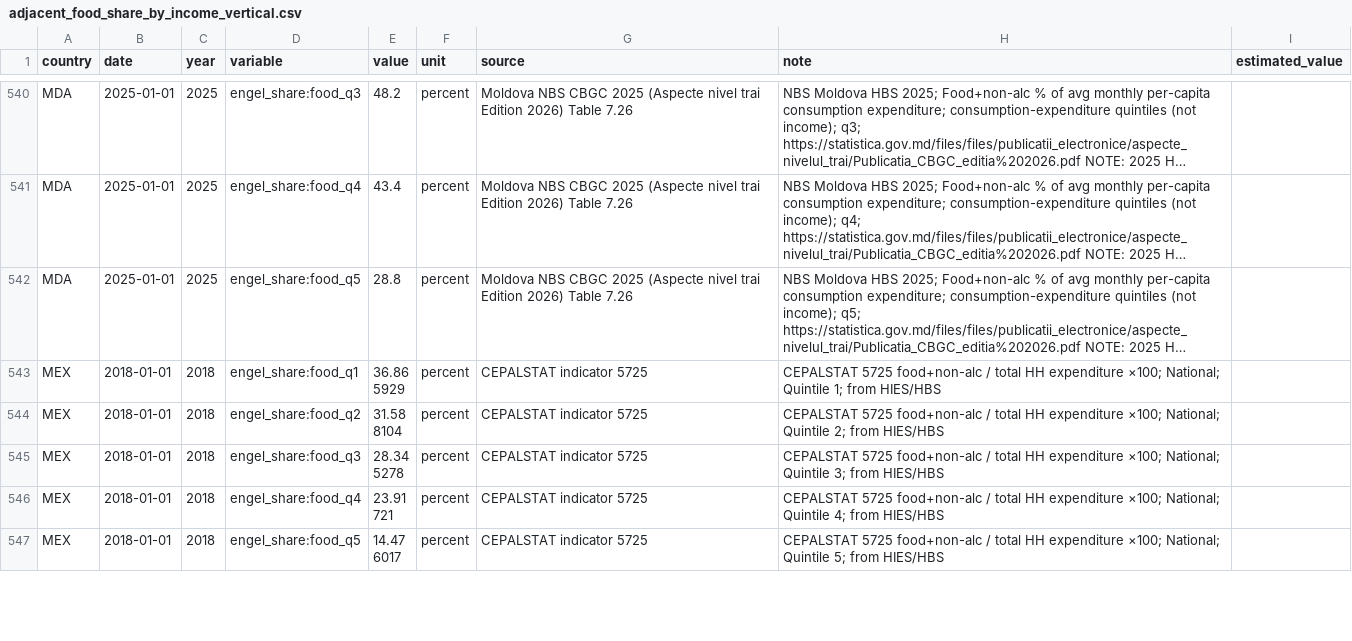
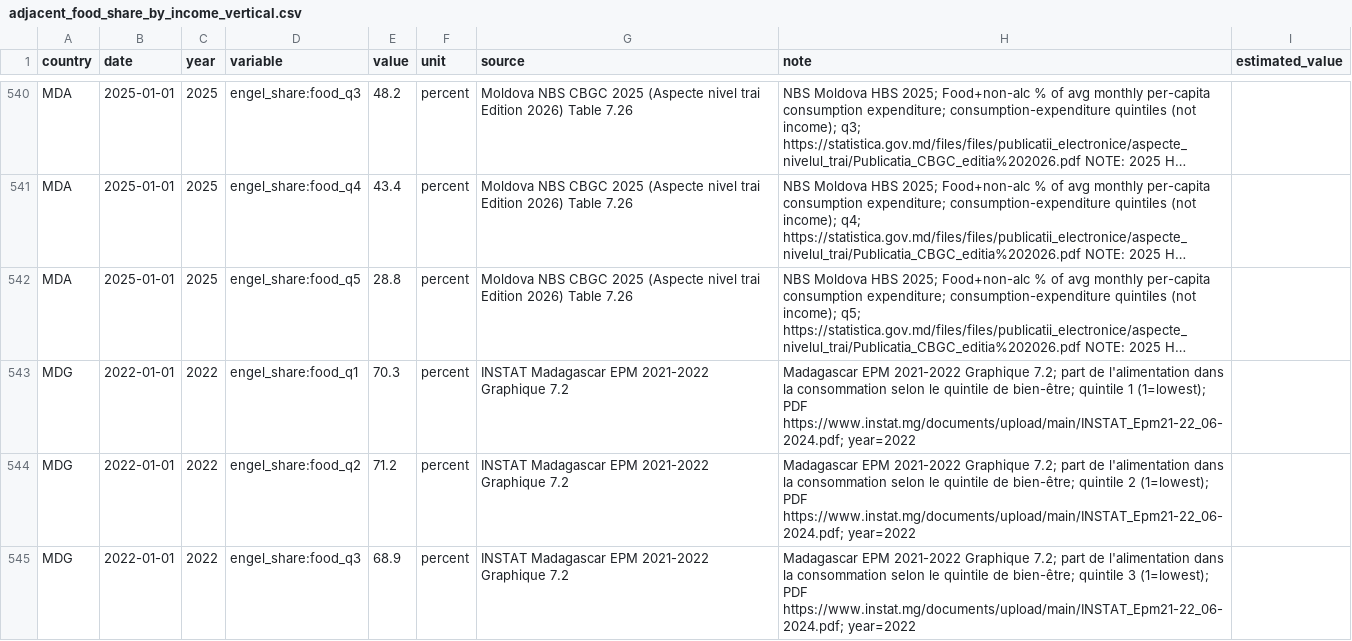
Before and after one commit to myon-bioinformatics/Aoi, a CSV file: research/staple-price-survey/adjacent_food_share_by_income/adjacent_food_share_by_income_vertical.csv, drawn as a sheet; only a part is shown, gaps mark what is left out; the shorter side is filled out with more unchanged rows; long unchanged cells end in …; the diff covers the shown part only; the diff names each change by its address in the sheet, - before the commit and + after, or states it on an @@ line.

Commit message:
research(staple-price-survey): LSO CMS + MUS HBS + MDG EPM Engel
Urban/rural: LSO 48.1/66.7, MUS 28.2/30.5, MDG 59.2/68.5.
Income: MUS q1–q5 and MDG q1–q5.
Packs 473/89 and 973/50.

```diff
--- a/research/staple-price-survey/adjacent_food_share_by_income/adjacent_food_share_by_income_vertical.csv
+++ b/research/staple-price-survey/adjacent_food_share_by_income/adjacent_food_share_by_income_vertical.csv
+row 543: MDG | 2022-01-01 | 2022 | engel_share:food_q1 | 70.3 | percent | INSTAT Madagascar EPM 2021-2022 Graphique 7.2 | Madagascar EPM 2021-2022 Graphique 7.2; part de l'alimentation dans la consommation selon le quintile de bien-être; quintile 1 (1=lowest); PDF https://www.instat.mg/documents/upload/main/INSTAT_Epm21-22_06-2024.pdf; year=2022
+row 544: MDG | 2022-01-01 | 2022 | engel_share:food_q2 | 71.2 | percent | INSTAT Madagascar EPM 2021-2022 Graphique 7.2 | Madagascar EPM 2021-2022 Graphique 7.2; part de l'alimentation dans la consommation selon le quintile de bien-être; quintile 2 (1=lowest); PDF https://www.instat.mg/documents/upload/main/INSTAT_Epm21-22_06-2024.pdf; year=2022
+row 545: MDG | 2022-01-01 | 2022 | engel_share:food_q3 | 68.9 | percent | INSTAT Madagascar EPM 2021-2022 Graphique 7.2 | Madagascar EPM 2021-2022 Graphique 7.2; part de l'alimentation dans la consommation selon le quintile de bien-être; quintile 3 (1=lowest); PDF https://www.instat.mg/documents/upload/main/INSTAT_Epm21-22_06-2024.pdf; year=2022
```
Also changed, not shown: 7 added rows elsewhere in this file, research/staple-price-survey/adjacent_food_share_by_income/_coverage_by_country.csv, research/staple-price-survey/adjacent_food_share_urban_rural/_coverage_by_country.csv, 12 other files.
